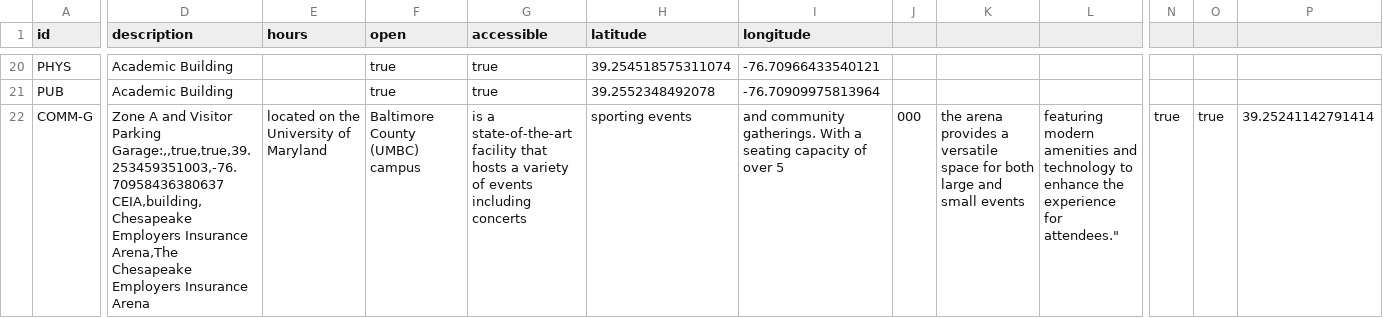
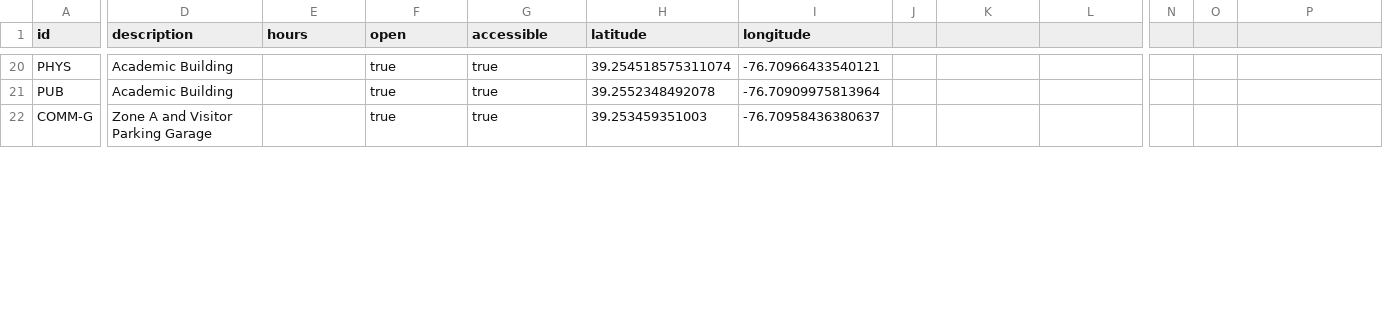
Before and after one commit to spotlur2/campus-nav-data, a CSV file: pois.csv, drawn as a sheet; only a part is shown, gaps mark what is left out; ↵ is a line break in a cell; the diff covers the shown part only; the diff names each change by its address in the sheet, - before the commit and + after, or states it on an @@ line.

Commit message:
fixed quote

```diff
--- a/pois.csv
+++ b/pois.csv
-D22 (description): …Visitor Parking Garage:,,true,true,39.253459351003,-76.70958436380637 ↵ CEIA,building,Chesapeake Employers Insurance Arena,The Chesapeake Employers Insurance Arena
+D22 (description): …Visitor Parking Garage
-E22 (hours): located on the University of Maryland
+E22 (hours): (empty)
-F22 (open): Baltimore County (UMBC) campus
+F22 (open): true
-G22 (accessible): is a state-of-the-art facility that hosts a variety of events including concerts
+G22 (accessible): true
-H22 (latitude): sporting events
+H22 (latitude): 39.253459351003
-I22 (longitude): and community gatherings. With a seating capacity of over 5
+I22 (longitude): -76.70958436380637
-J22: 000
+J22: (empty)
-K22: the arena provides a versatile space for both large and small events
+K22: (empty)
-L22: featuring modern amenities and technology to enhance the experience for attendees."
+L22: (empty)
-N22: true
+N22: (empty)
-O22: true
+O22: (empty)
-P22: 39.25241142791414
+P22: (empty)
```
Also changed, not shown: 1 added row and 1 edited cell elsewhere in this file.
